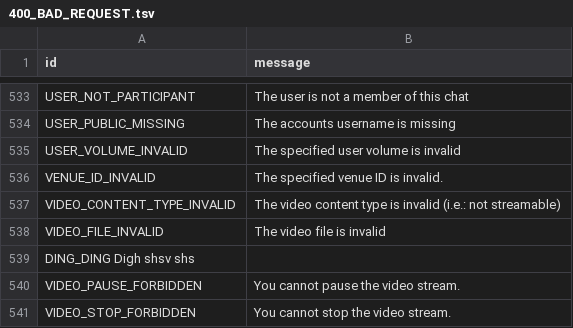
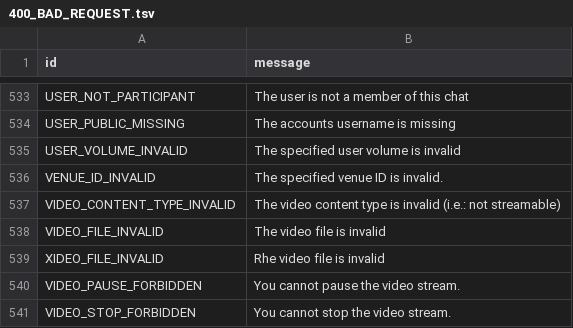
Before and after one commit to 5hojib/Hj, a TSV file: compiler/errors/source/400_BAD_REQUEST.tsv, drawn as a sheet; only a part is shown, gaps mark what is left out; removed rows and columns are numbered as before the commit, all else as after; the diff names each change by its address in the sheet, - before the commit and + after, or states it on an @@ line.

Commit message:
update 400_BAD_REQUEST.tsv

```diff
--- a/compiler/errors/source/400_BAD_REQUEST.tsv
+++ b/compiler/errors/source/400_BAD_REQUEST.tsv
-row 539: DING_DING Digh shsv shs
+row 539: XIDEO_FILE_INVALID | Rhe video file is invalid
```
